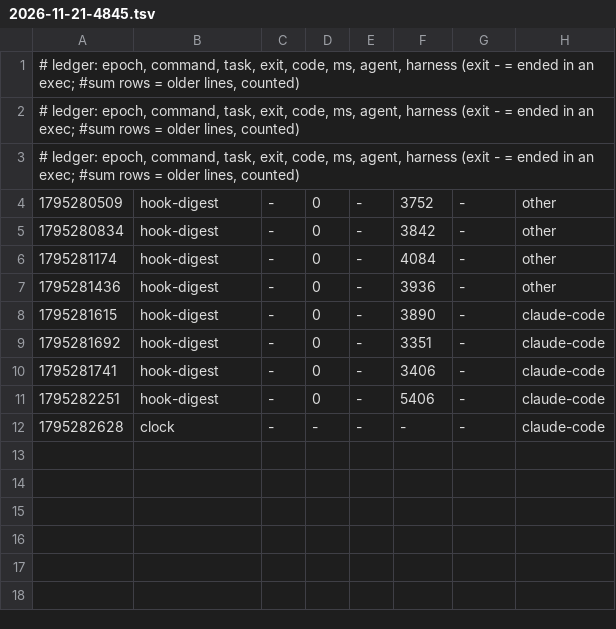
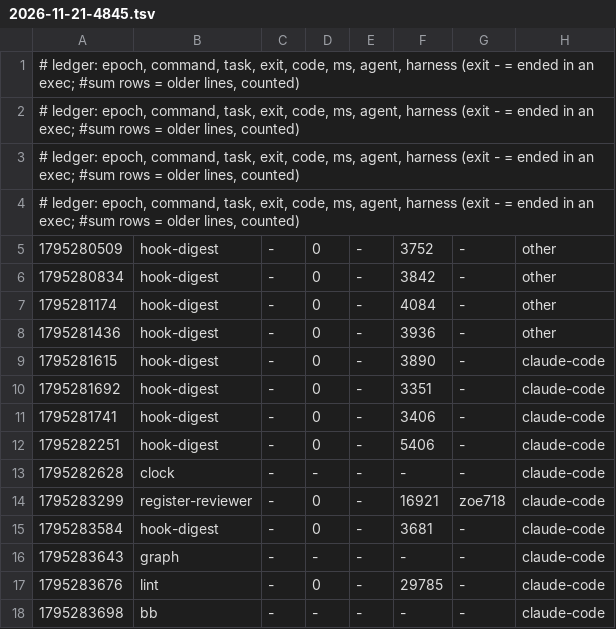
Before and after one commit to zoe718/NerdHack, a TSV file: metrics/2026-11-21-4845.tsv, drawn as a sheet.

Commit message:
uak: blackbox +2, metrics +5

```diff
--- a/metrics/2026-11-21-4845.tsv
+++ b/metrics/2026-11-21-4845.tsv
@@ -3,2 +3,3 @@
 # ledger: epoch, command, task, exit, code, ms, agent, harness (exit - = ended in an exec; #sum rows = older lines, counted)
+# ledger: epoch, command, task, exit, code, ms, agent, harness (exit - = ended in an exec; #sum rows = older lines, counted)
 1795280509	hook-digest	-	0	-	3752	-	other
@@ -12 +13,6 @@
 1795282628	clock	-	-	-	-	-	claude-code
+1795283299	register-reviewer	-	0	-	16921	zoe718	claude-code
+1795283584	hook-digest	-	0	-	3681	-	claude-code
+1795283643	graph	-	-	-	-	-	claude-code
+1795283676	lint	-	0	-	29785	-	claude-code
+1795283698	bb	-	-	-	-	-	claude-code
```
Also changed, not shown: 1 other file.
